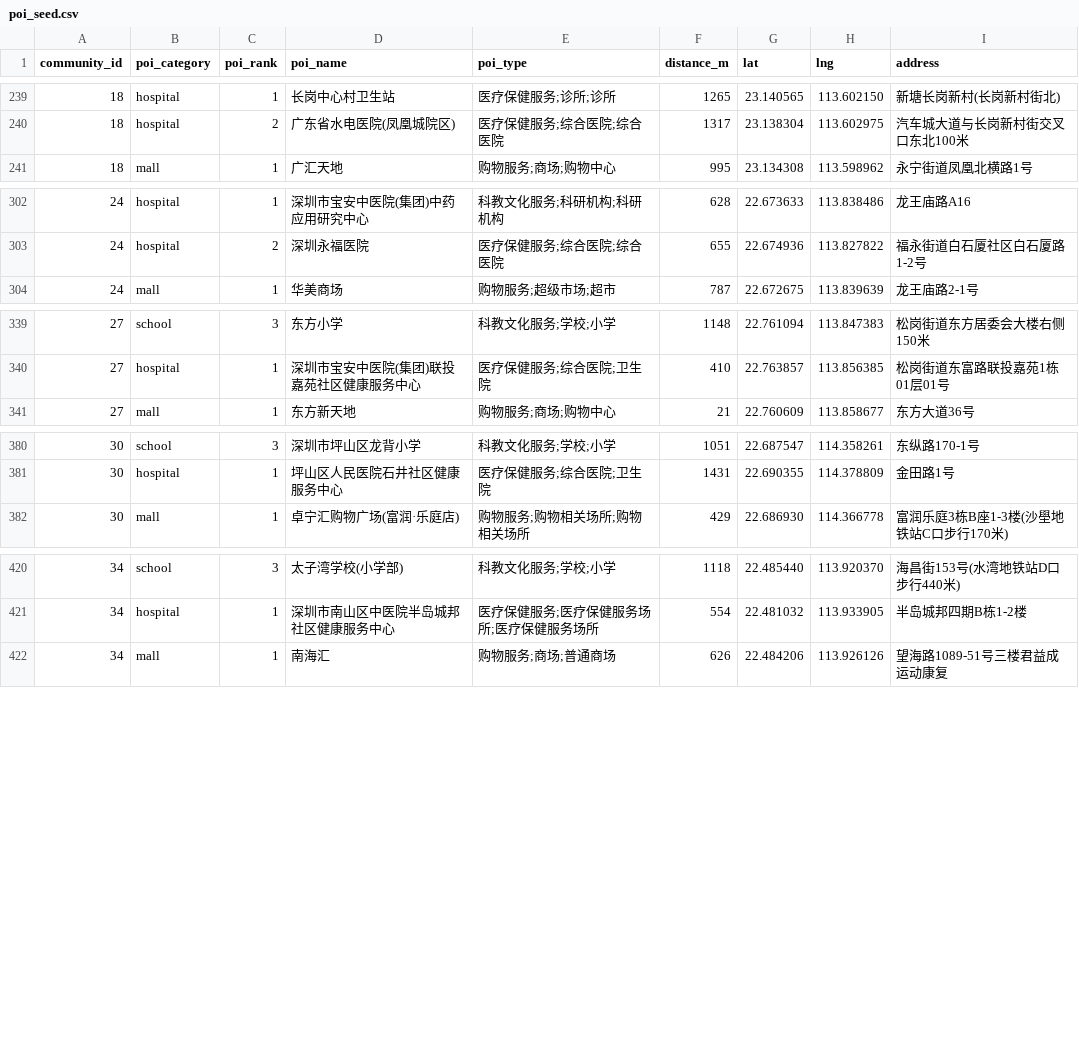
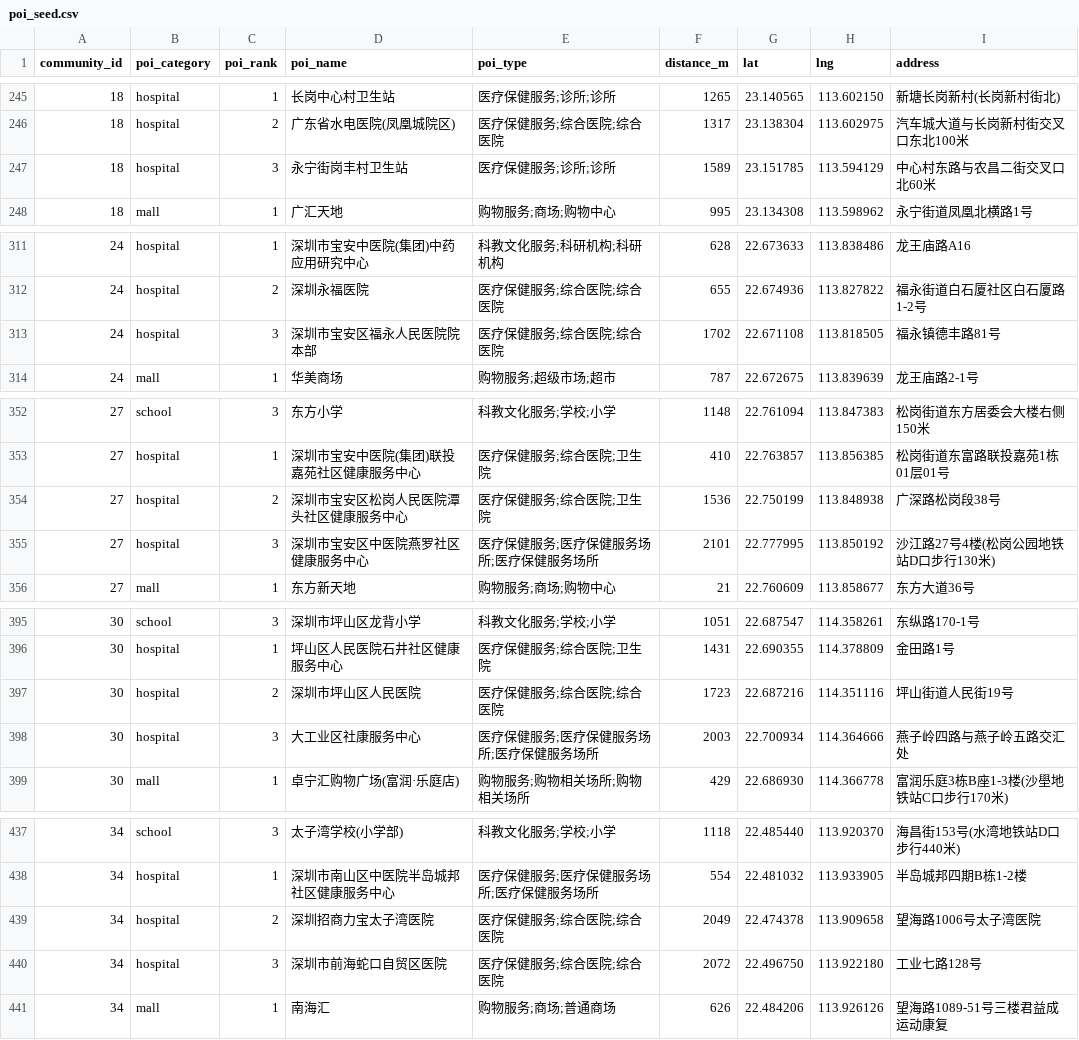
Before and after one commit to xuefeng0324/realty, a CSV file: realty_app/static/seed/poi_seed.csv, drawn as a sheet; only a part is shown, gaps mark what is left out; the diff covers the shown part only; the diff names each change by its address in the sheet, - before the commit and + after, or states it on an @@ line.

```diff
--- a/realty_app/static/seed/poi_seed.csv
+++ b/realty_app/static/seed/poi_seed.csv
+row 247: 18 | hospital | 3 | 永宁街岗丰村卫生站 | 医疗保健服务;诊所;诊所 | 1589 | 23.151785 | 113.594129 | 中心村东路与农昌二街交叉口北60米
+row 313: 24 | hospital | 3 | 深圳市宝安区福永人民医院院本部 | 医疗保健服务;综合医院;综合医院 | 1702 | 22.671108 | 113.818505 | 福永镇德丰路81号
+row 354: 27 | hospital | 2 | 深圳市宝安区松岗人民医院潭头社区健康服务中心 | 医疗保健服务;综合医院;卫生院 | 1536 | 22.750199 | 113.848938 | 广深路松岗段38号
+row 355: 27 | hospital | 3 | 深圳市宝安区中医院燕罗社区健康服务中心 | 医疗保健服务;医疗保健服务场所;医疗保健服务场所 | 2101 | 22.777995 | 113.850192 | 沙江路27号4楼(松岗公园地铁站D口步行130米)
+row 397: 30 | hospital | 2 | 深圳市坪山区人民医院 | 医疗保健服务;综合医院;综合医院 | 1723 | 22.687216 | 114.351116 | 坪山街道人民街19号
+row 398: 30 | hospital | 3 | 大工业区社康服务中心 | 医疗保健服务;医疗保健服务场所;医疗保健服务场所 | 2003 | 22.700934 | 114.364666 | 燕子岭四路与燕子岭五路交汇处
+row 439: 34 | hospital | 2 | 深圳招商力宝太子湾医院 | 医疗保健服务;综合医院;综合医院 | 2049 | 22.474378 | 113.909658 | 望海路1006号太子湾医院
+row 440: 34 | hospital | 3 | 深圳市前海蛇口自贸区医院 | 医疗保健服务;综合医院;综合医院 | 2072 | 22.496750 | 113.922180 | 工业七路128号
```
Also changed, not shown: 13 added rows and 6 edited cells elsewhere in this file, 21 other files.
